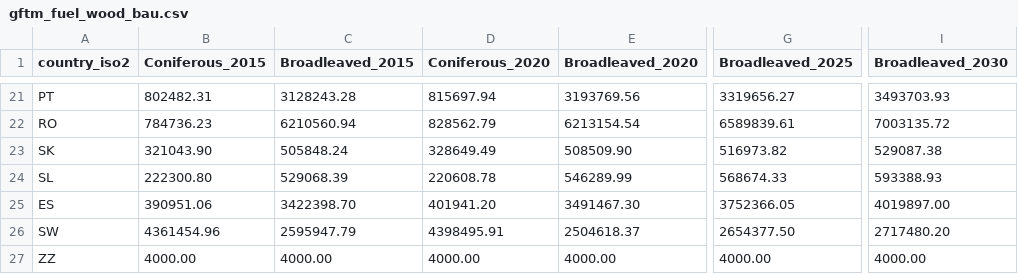
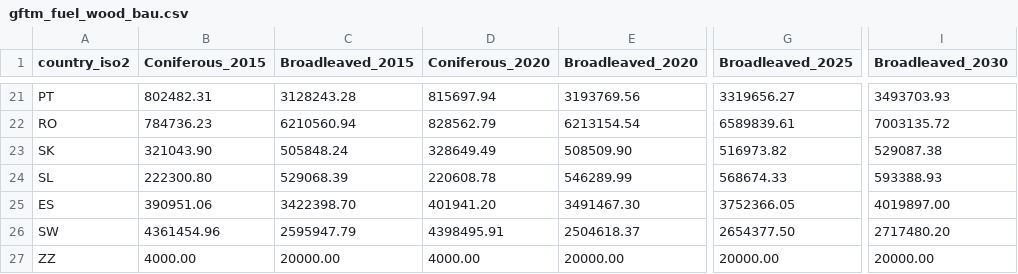
Before and after one commit to xapple/cbmcfs3_runner, a CSV file: cbmcfs3_runner/extra_data/gftm_fuel_wood_bau.csv, drawn as a sheet; only a part is shown, gaps mark what is left out; the diff names each change by its address in the sheet, - before the commit and + after, or states it on an @@ line.

Commit message:
Increase broadleave fuel wood demand to generate direct fuel wood disturbances

```diff
--- a/cbmcfs3_runner/extra_data/gftm_fuel_wood_bau.csv
+++ b/cbmcfs3_runner/extra_data/gftm_fuel_wood_bau.csv
-C27 (Broadleaved_2015): 4000.00
+C27 (Broadleaved_2015): 20000.00
-E27 (Broadleaved_2020): 4000.00
+E27 (Broadleaved_2020): 20000.00
-G27 (Broadleaved_2025): 4000.00
+G27 (Broadleaved_2025): 20000.00
-I27 (Broadleaved_2030): 4000.00
+I27 (Broadleaved_2030): 20000.00
```
